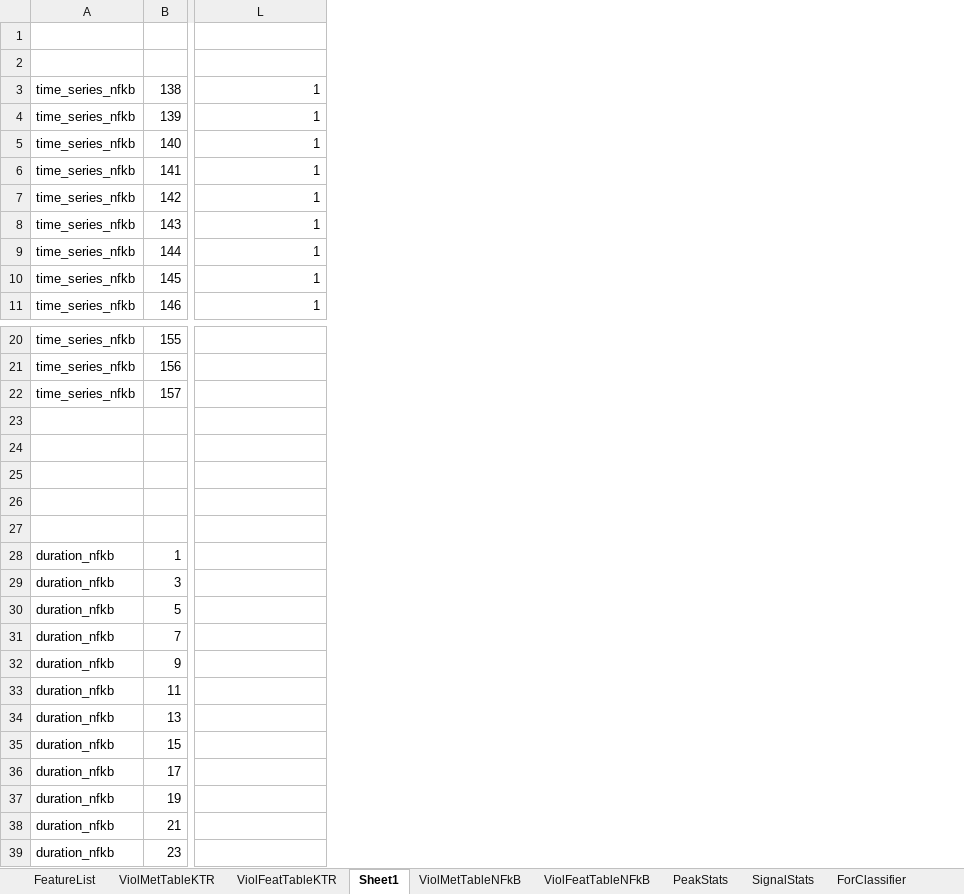
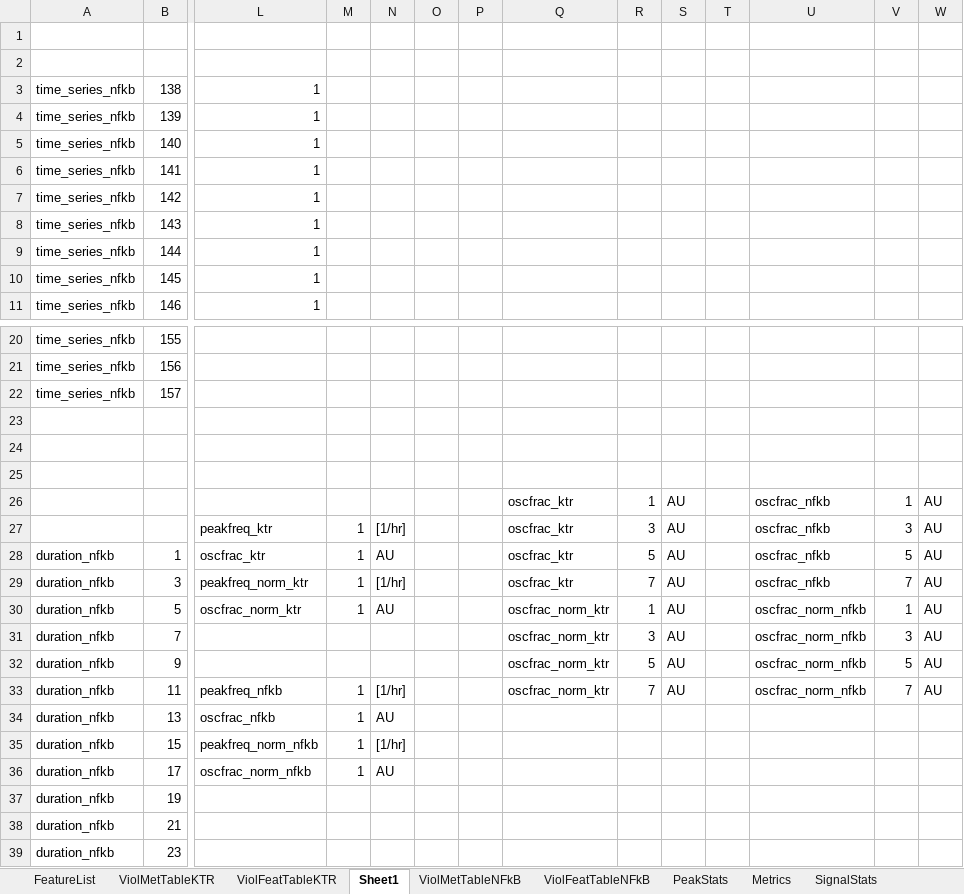
Before and after one commit to stefanieluecke/MACKtrack-for-NFkappaB-and-p38-dynamics, an Excel workbook: Metrics_SL/FeatureList.xlsx, sheet Sheet1, drawn as a sheet; only a part is shown, gaps mark what is left out; values as stored, in another font and other column widths than the file's, no borders; charts and pictures not drawn; rows hold the shown columns only; the diff names each change by its address in the sheet, - before the commit and + after, or states it on an @@ line.

Commit message:
Changes to metrics function, esp peaks and oscillation metrics

```diff
--- a/Metrics_SL/FeatureList.xlsx (sheet Sheet1)
+++ b/Metrics_SL/FeatureList.xlsx (sheet Sheet1)
+sheet tab: Metrics
+column M, rows 27-36: 1 | 1 | 1 | 1 |  |  | 1 | 1 | 1 | 1
+column N, rows 27-36: [1/hr] | AU | [1/hr] | AU |  |  | [1/hr] | AU | [1/hr] | AU
+column O, empty
+column P, empty
+column Q, rows 26-33: oscfrac_ktr | oscfrac_ktr | oscfrac_ktr | oscfrac_ktr | oscfrac_norm_ktr | oscfrac_norm_ktr | oscfrac_norm_ktr | oscfrac_norm_ktr
+column R, rows 26-33: 1 | 3 | 5 | 7 | 1 | 3 | 5 | 7
+column S, rows 26-33: all AU
+column T, empty
+column U, rows 26-33: oscfrac_nfkb | oscfrac_nfkb | oscfrac_nfkb | oscfrac_nfkb | oscfrac_norm_nfkb | oscfrac_norm_nfkb | oscfrac_norm_nfkb | oscfrac_norm_nfkb
+column V, rows 26-33: 1 | 3 | 5 | 7 | 1 | 3 | 5 | 7
+column W, rows 26-33: all AU
-row 26: (empty)
+row 26:  |  |  |  |  |  |  | oscfrac_ktr | 1 | AU |  | oscfrac_nfkb | 1 | AU
-row 27: (empty)
+row 27:  |  | peakfreq_ktr | 1 | [1/hr] |  |  | oscfrac_ktr | 3 | AU |  | oscfrac_nfkb | 3 | AU
-L28: (empty)
+L28: oscfrac_ktr
-L29: (empty)
+L29: peakfreq_norm_ktr
-L30: (empty)
+L30: oscfrac_norm_ktr
-L33: (empty)
+L33: peakfreq_nfkb
-L34: (empty)
+L34: oscfrac_nfkb
-L35: (empty)
+L35: peakfreq_norm_nfkb
-L36: (empty)
+L36: oscfrac_norm_nfkb
```
Also changed, not shown: sheet FeatureList, sheet ViolFeatTableNFkB, sheet ViolFeatTableKTR, sheet PeakStats, charts or pictures, 9 other files.
